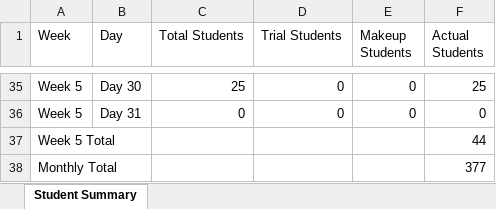
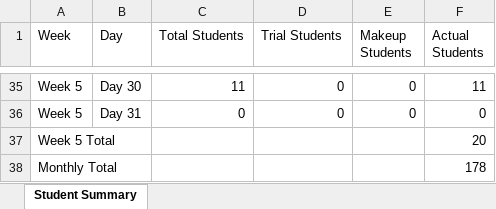
Before and after one commit to 10050bisht/UIUx_TwelveTone, an Excel workbook: Twelve_Tone/StudentSummary.xlsx, sheet Student Summary, drawn as a sheet; only a part is shown, gaps mark what is left out; values as stored, in another font and other column widths than the file's, no borders; the diff covers the shown part only; the diff names each change by its address in the sheet, - before the commit and + after, or states it on an @@ line.

```diff
--- a/Twelve_Tone/StudentSummary.xlsx (sheet Student Summary)
+++ b/Twelve_Tone/StudentSummary.xlsx (sheet Student Summary)
-C35 (Total Students): 25
+C35 (Total Students): 11
-F35 (Actual Students): 25
+F35 (Actual Students): 11
-F37 (Actual Students): 44
+F37 (Actual Students): 20
-F38 (Actual Students): 377
+F38 (Actual Students): 178
```
Also changed, not shown: 62 edited cells elsewhere in this sheet, 4 other files.
